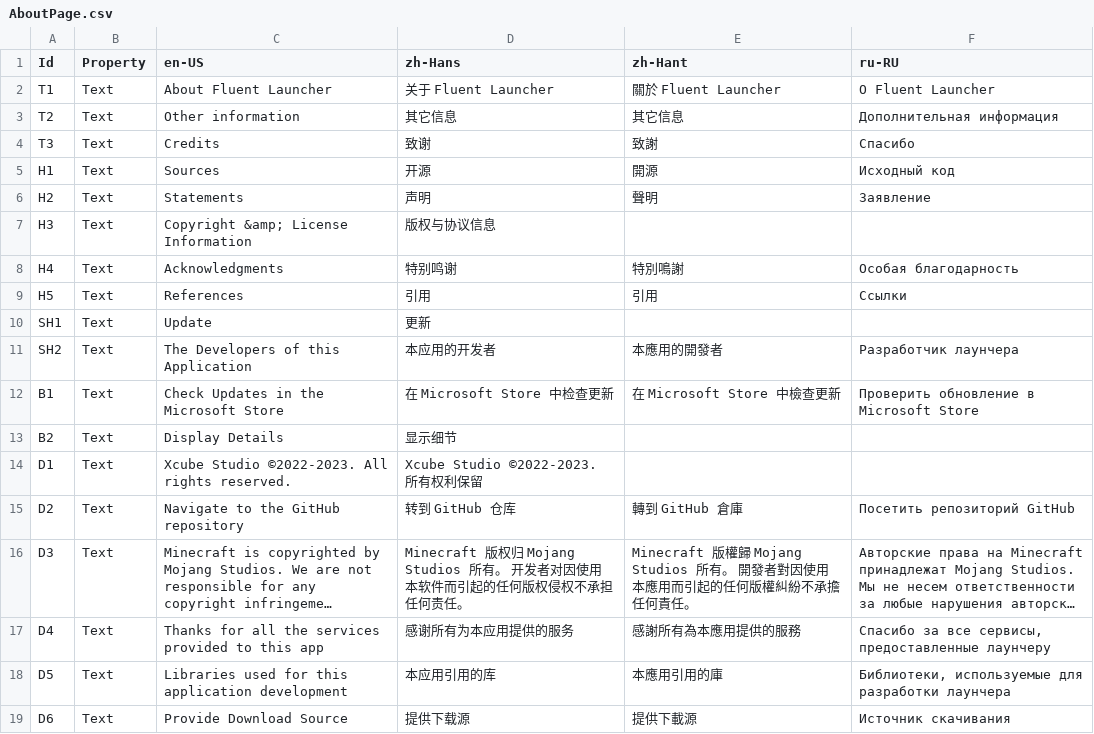
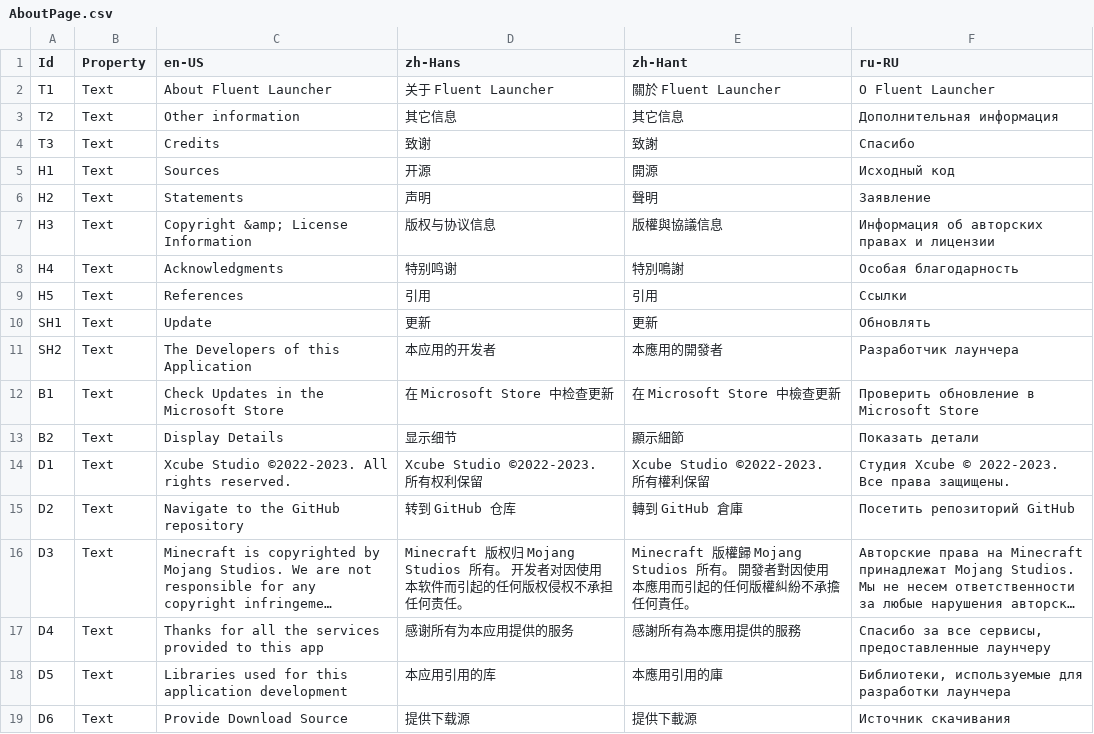
Before and after one commit to Xcube-Studio/FluentLauncher.Localization, a CSV file: Views/Settings/AboutPage.csv, drawn as a sheet; long unchanged cells end in ….

```diff
--- a/Views/Settings/AboutPage.csv
+++ b/Views/Settings/AboutPage.csv
@@ -6,10 +6,10 @@ H1,Text,Sources,开源,開源,Исходный код
 H2,Text,Statements,声明,聲明,Заявление
-H3,Text,Copyright &amp; License Information,版权与协议信息,,
+H3,Text,Copyright &amp; License Information,版权与协议信息,版權與協議信息,Информация об авторских правах и лицензии
 H4,Text,Acknowledgments,特别鸣谢,特別鳴謝,Особая благодарность
 H5,Text,References,引用,引用,Ссылки
-SH1,Text,Update,更新,,
+SH1,Text,Update,更新,更新,Обновлять
 SH2,Text,The Developers of this Application,本应用的开发者,本應用的開發者,Разработчик лаунчера
 B1,Text,Check Updates in the Microsoft Store,在 Microsoft Store 中检查更新,在 Microsoft Store 中檢查更新,Проверить обновление в Microsoft Store
-B2,Text,Display Details,显示细节,,
-D1,Text,Xcube Studio ©2022-2023. All rights reserved.,Xcube Studio ©2022-2023. 所有权利保留,,
+B2,Text,Display Details,显示细节,顯示細節,Показать детали
+D1,Text,Xcube Studio ©2022-2023. All rights reserved.,Xcube Studio ©2022-2023. 所有权利保留,Xcube Studio ©2022-2023. 所有權利保留,Студия Xcube © 2022-2023. Все права защищены.
 D2,Text,Navigate to the GitHub repository,转到 GitHub 仓库,轉到 GitHub 倉庫,Посетить репозиторий GitHub
```
Also changed, not shown: Views/ShellPage.csv, 10 other files.
